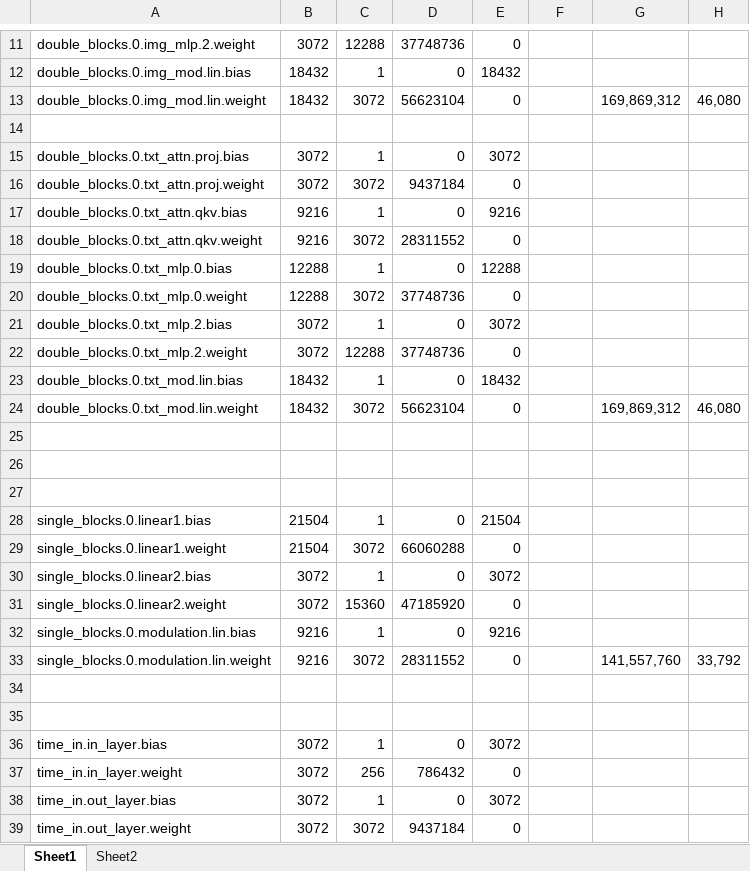
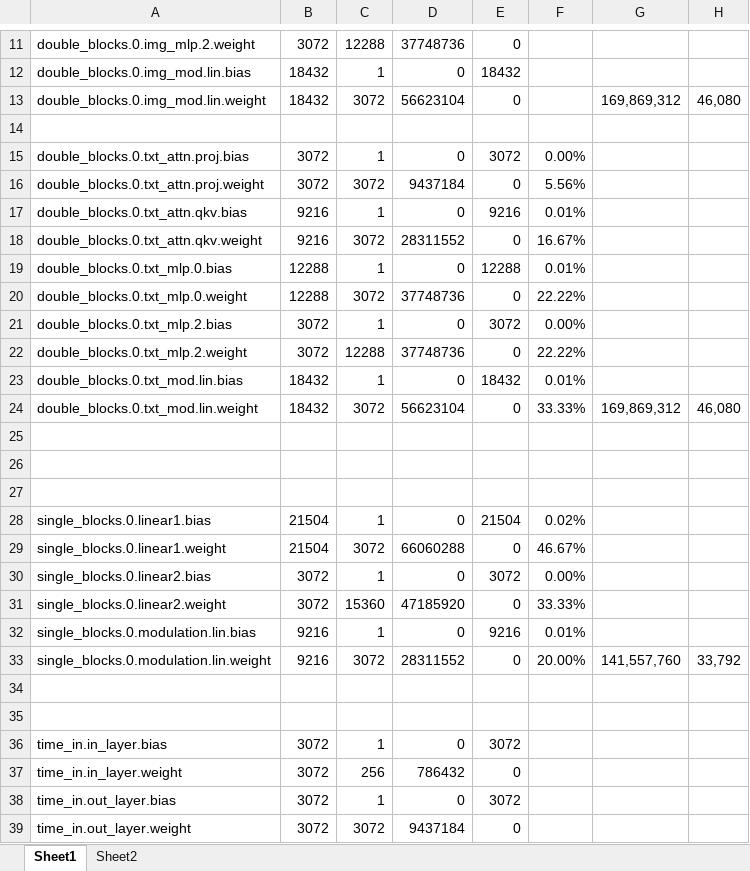
Before and after one commit to chrisgoringe/flux-poke, an Excel workbook: docs/model size.xlsx, sheet Sheet1, drawn as a sheet; only a part is shown, gaps mark what is left out; values as stored, in another font and other column widths than the file's, no borders; the diff names each change by its address in the sheet, - before the commit and + after, or states it on an @@ line.

```diff
--- a/docs/model size.xlsx (sheet Sheet1)
+++ b/docs/model size.xlsx (sheet Sheet1)
-F15: (empty)
+F15: 0.00%
-F16: (empty)
+F16: 5.56%
-F17: (empty)
+F17: 0.01%
-F18: (empty)
+F18: 16.67%
-F19: (empty)
+F19: 0.01%
-F20: (empty)
+F20: 22.22%
-F21: (empty)
+F21: 0.00%
-F22: (empty)
+F22: 22.22%
-F23: (empty)
+F23: 0.01%
-F24: (empty)
+F24: 33.33%
-F28: (empty)
+F28: 0.02%
-F29: (empty)
+F29: 46.67%
-F30: (empty)
+F30: 0.00%
-F31: (empty)
+F31: 33.33%
-F32: (empty)
+F32: 0.01%
-F33: (empty)
+F33: 20.00%
```
Also changed, not shown: docs/bits per error.xlsx, 3 other files.
